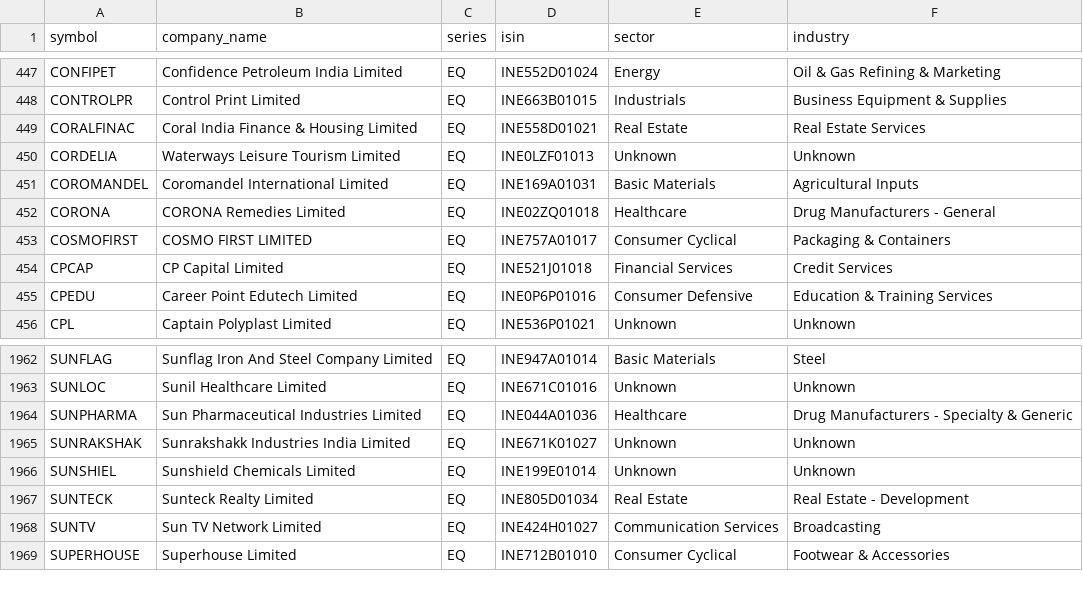
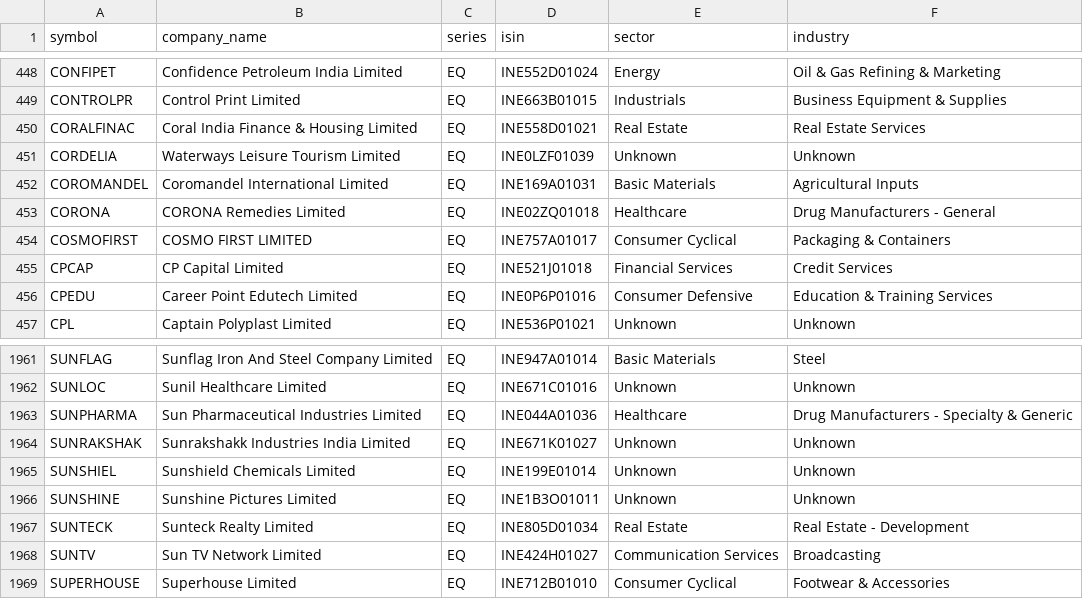
Before and after one commit to rjganatra/StockGPT, a CSV file: data/universe/universe.csv, drawn as a sheet; only a part is shown, gaps mark what is left out; the diff covers the shown part only.

```diff
--- a/data/universe/universe.csv
+++ b/data/universe/universe.csv
@@ -449,3 +450,3 @@ CONTROLPR,Control Print Limited,EQ,INE663B01015,Industrials,Business Equipment &
 CORALFINAC,Coral India Finance & Housing Limited,EQ,INE558D01021,Real Estate,Real Estate Services
-CORDELIA,Waterways Leisure Tourism Limited,EQ,INE0LZF01013,Unknown,Unknown
+CORDELIA,Waterways Leisure Tourism Limited,EQ,INE0LZF01039,Unknown,Unknown
 COROMANDEL,Coromandel International Limited,EQ,INE169A01031,Basic Materials,Agricultural Inputs
@@ -1966,2 +1965,3 @@ SUNRAKSHAK,Sunrakshakk Industries India Limited,EQ,INE671K01027,Unknown,Unknown
 SUNSHIEL,Sunshield Chemicals Limited,EQ,INE199E01014,Unknown,Unknown
+SUNSHINE,Sunshine Pictures Limited,EQ,INE1B3O01011,Unknown,Unknown
 SUNTECK,Sunteck Realty Limited,EQ,INE805D01034,Real Estate,Real Estate - Development
```
Also changed, not shown: 2 added rows and 3 removed rows elsewhere in this file, data/performance/signal_performance_summary.csv, data/range/range_bound.csv, 6 other files.
